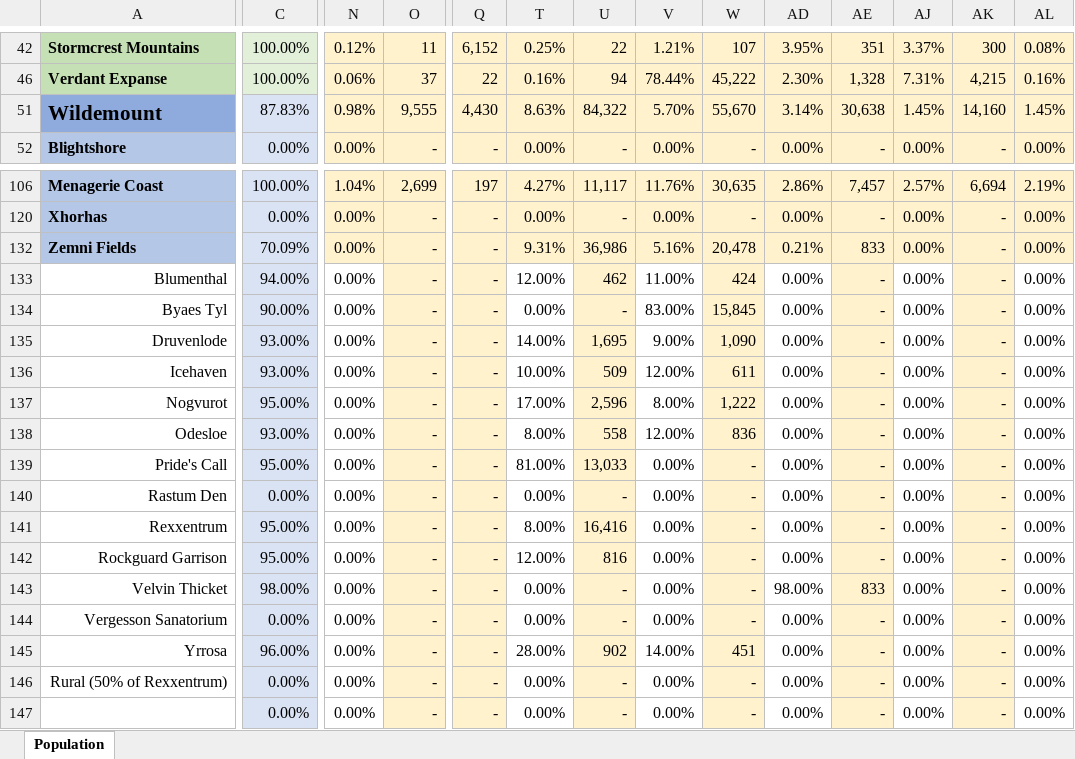
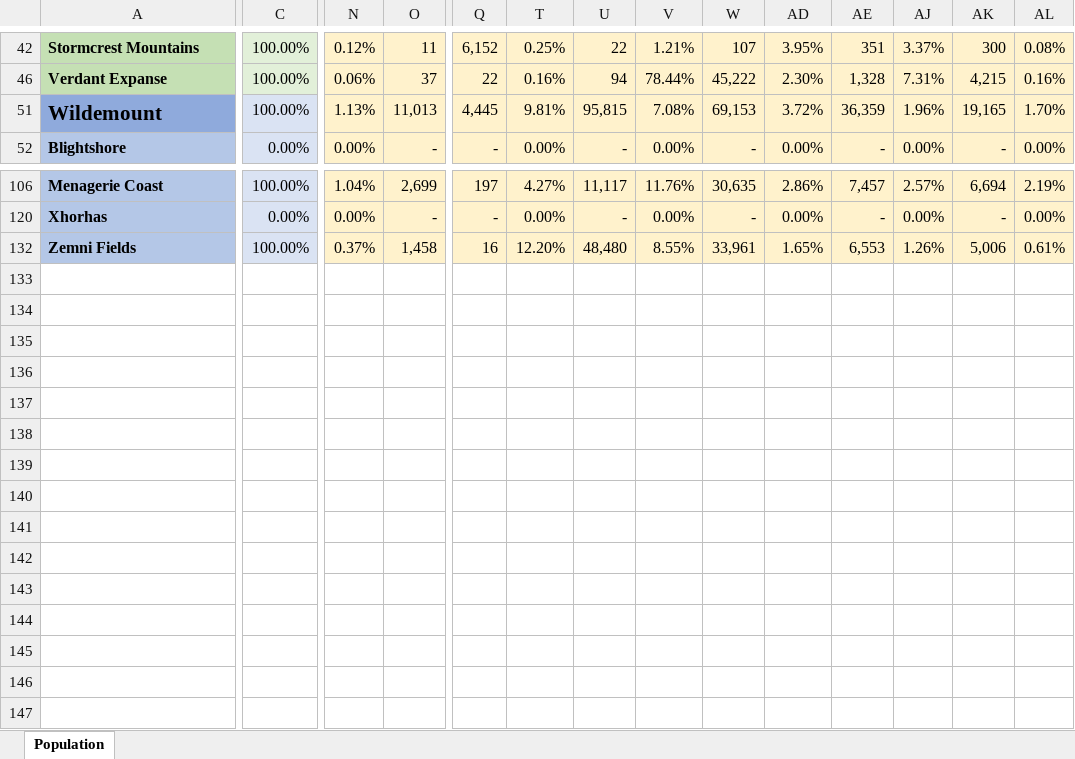
Before and after one commit to MrFarland/Encyclopedia-Exandria, an Excel workbook: development/tools/PopulationCalculator.xlsx, sheet Population, drawn as a sheet; only a part is shown, gaps mark what is left out; values as stored, in another font and other column widths than the file's, no borders; rows hold the shown columns only; the diff covers the shown part only; the diff names each change by its address in the sheet, - before the commit and + after, or states it on an @@ line.

Commit message:
zemni done

```diff
--- a/development/tools/PopulationCalculator.xlsx (sheet Population)
+++ b/development/tools/PopulationCalculator.xlsx (sheet Population)
-C51: 87.83%
+C51: 100.00%
-N51: 0.98%
+N51: 1.13%
-O51: 9,555
+O51: 11,013
-Q51: 4,430
+Q51: 4,445
-T51: 8.63%
+T51: 9.81%
-U51: 84,322
+U51: 95,815
-V51: 5.70%
+V51: 7.08%
-W51: 55,670
+W51: 69,153
-AD51: 3.14%
+AD51: 3.72%
-AE51: 30,638
+AE51: 36,359
-AJ51: 1.45%
+AJ51: 1.96%
-AK51: 14,160
+AK51: 19,165
-AL51: 1.45%
+AL51: 1.70%
-C132: 70.09%
+C132: 100.00%
-N132: 0.00%
+N132: 0.37%
-O132: -
+O132: 1,458
-Q132: -
+Q132: 16
-T132: 9.31%
+T132: 12.20%
-U132: 36,986
+U132: 48,480
-V132: 5.16%
+V132: 8.55%
-W132: 20,478
+W132: 33,961
-AD132: 0.21%
+AD132: 1.65%
-AE132: 833
+AE132: 6,553
-AJ132: 0.00%
+AJ132: 1.26%
-AK132: -
+AK132: 5,006
-AL132: 0.00%
+AL132: 0.61%
-row 133: Blumenthal | 94.00% | 0.00% | - | - | 12.00% | 462 | 11.00% | 424 | 0.00% | - | 0.00% | - | 0.00%
-row 134: Byaes Tyl | 90.00% | 0.00% | - | - | 0.00% | - | 83.00% | 15,845 | 0.00% | - | 0.00% | - | 0.00%
-row 135: Druvenlode | 93.00% | 0.00% | - | - | 14.00% | 1,695 | 9.00% | 1,090 | 0.00% | - | 0.00% | - | 0.00%
-row 136: Icehaven | 93.00% | 0.00% | - | - | 10.00% | 509 | 12.00% | 611 | 0.00% | - | 0.00% | - | 0.00%
-row 137: Nogvurot | 95.00% | 0.00% | - | - | 17.00% | 2,596 | 8.00% | 1,222 | 0.00% | - | 0.00% | - | 0.00%
-row 138: Odesloe | 93.00% | 0.00% | - | - | 8.00% | 558 | 12.00% | 836 | 0.00% | - | 0.00% | - | 0.00%
-row 139: Pride's Call | 95.00% | 0.00% | - | - | 81.00% | 13,033 | 0.00% | - | 0.00% | - | 0.00% | - | 0.00%
-row 140: Rastum Den | 0.00% | 0.00% | - | - | 0.00% | - | 0.00% | - | 0.00% | - | 0.00% | - | 0.00%
-row 141: Rexxentrum | 95.00% | 0.00% | - | - | 8.00% | 16,416 | 0.00% | - | 0.00% | - | 0.00% | - | 0.00%
-row 142: Rockguard Garrison | 95.00% | 0.00% | - | - | 12.00% | 816 | 0.00% | - | 0.00% | - | 0.00% | - | 0.00%
-row 143: Velvin Thicket | 98.00% | 0.00% | - | - | 0.00% | - | 0.00% | - | 98.00% | 833 | 0.00% | - | 0.00%
-row 144: Vergesson Sanatorium | 0.00% | 0.00% | - | - | 0.00% | - | 0.00% | - | 0.00% | - | 0.00% | - | 0.00%
-row 145: Yrrosa | 96.00% | 0.00% | - | - | 28.00% | 902 | 14.00% | 451 | 0.00% | - | 0.00% | - | 0.00%
-row 146: Rural (50% of Rexxentrum) | 0.00% | 0.00% | - | - | 0.00% | - | 0.00% | - | 0.00% | - | 0.00% | - | 0.00%
-row 147:  | 0.00% | 0.00% | - | - | 0.00% | - | 0.00% | - | 0.00% | - | 0.00% | - | 0.00%
```
Also changed, not shown: 19 edited cells elsewhere in this sheet, formulas that keep their value, hidden cells.
